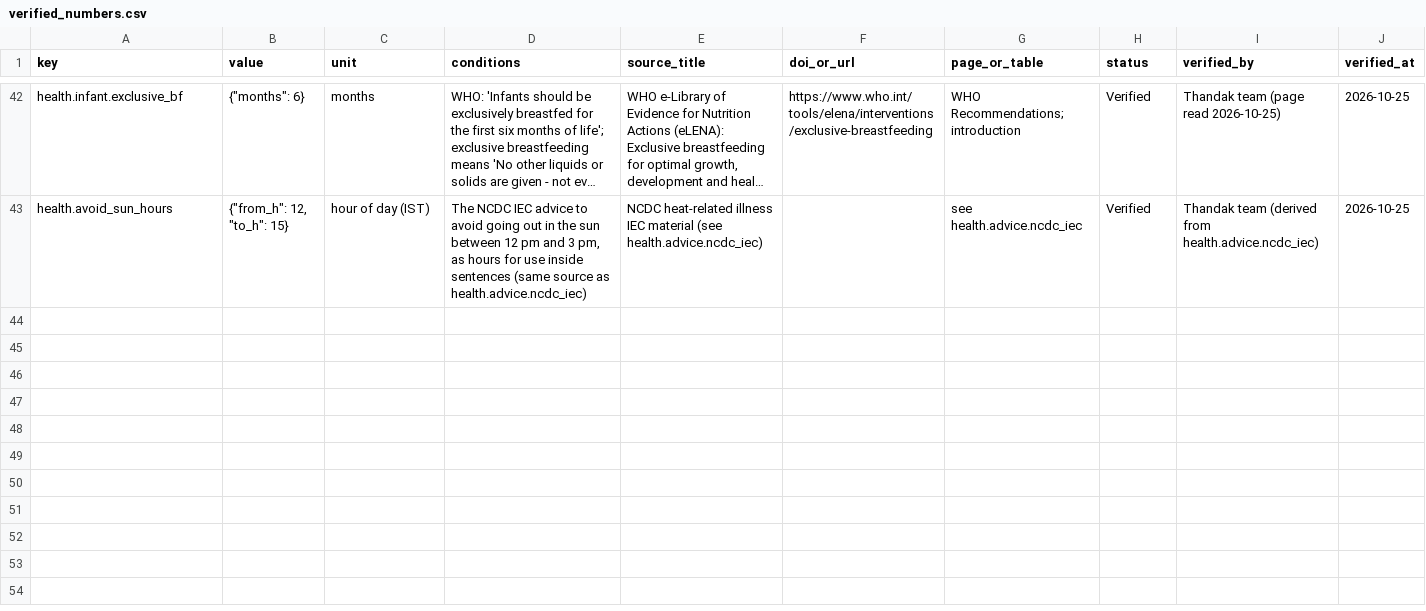
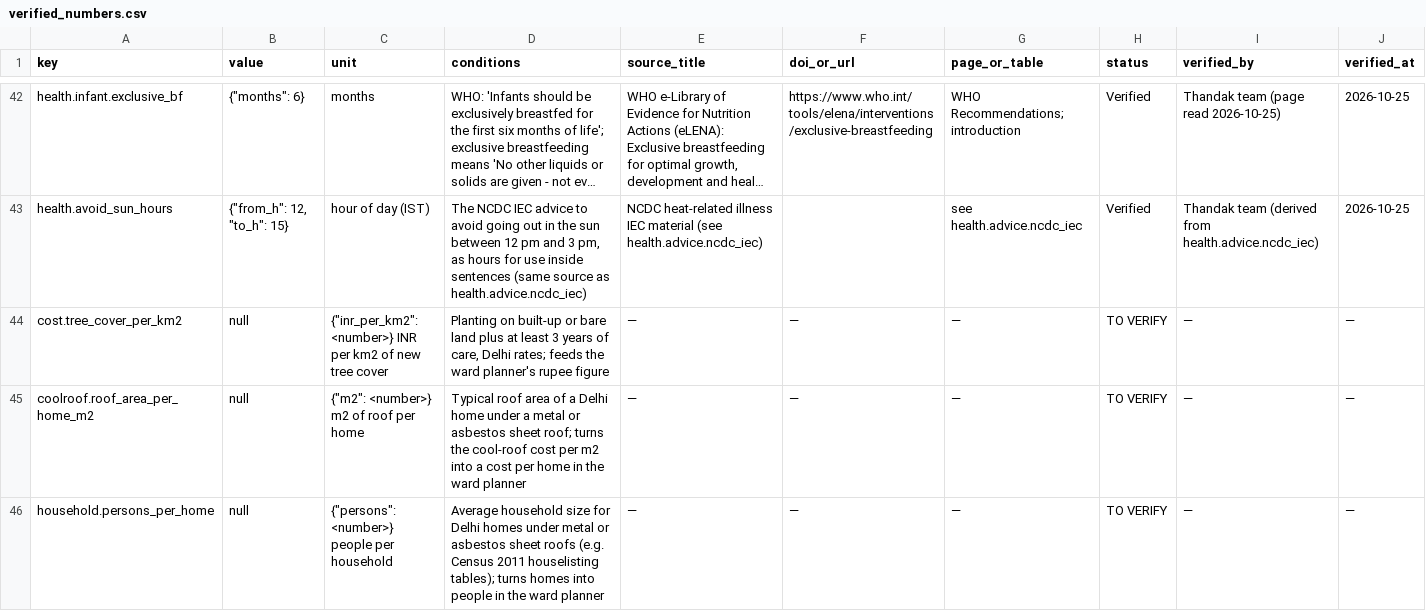
Before and after one commit to VanshikaSingh277/garmi-check-india, a CSV file: apps/api/data/verified_numbers.csv, drawn as a sheet; only a part is shown, gaps mark what is left out; long unchanged cells end in …; the diff names each change by its address in the sheet, - before the commit and + after, or states it on an @@ line.

Commit message:
Add Delhi ward cooling scenario and rupee budget planner

```diff
--- a/apps/api/data/verified_numbers.csv
+++ b/apps/api/data/verified_numbers.csv
+row 44: cost.tree_cover_per_km2 | null | {"inr_per_km2": <number>} INR per km2 of new tree cover | Planting on built-up or bare land plus at least 3 years of care, Delhi rates; feeds the ward planner's rupee figure | — | — | — | TO VERIFY | — | —
+row 45: coolroof.roof_area_per_home_m2 | null | {"m2": <number>} m2 of roof per home | Typical roof area of a Delhi home under a metal or asbestos sheet roof; turns the cool-roof cost per m2 into a cost per home in the ward planner | — | — | — | TO VERIFY | — | —
+row 46: household.persons_per_home | null | {"persons": <number>} people per household | Average household size for Delhi homes under metal or asbestos sheet roofs (e.g. Census 2011 houselisting tables); turns homes into people in the ward planner | — | — | — | TO VERIFY | — | —
```
Also changed, not shown: docs/verified_numbers.csv, 13 other files.
